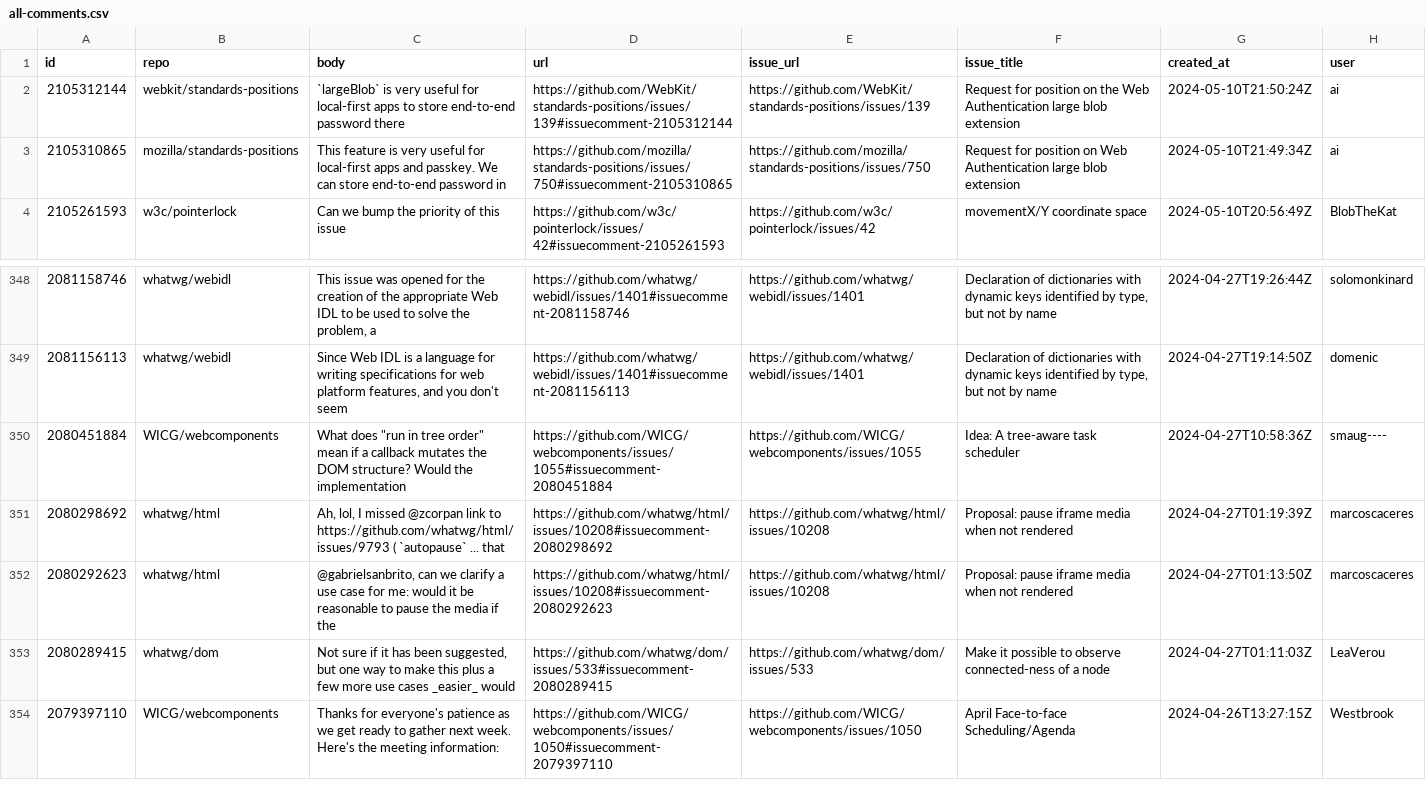
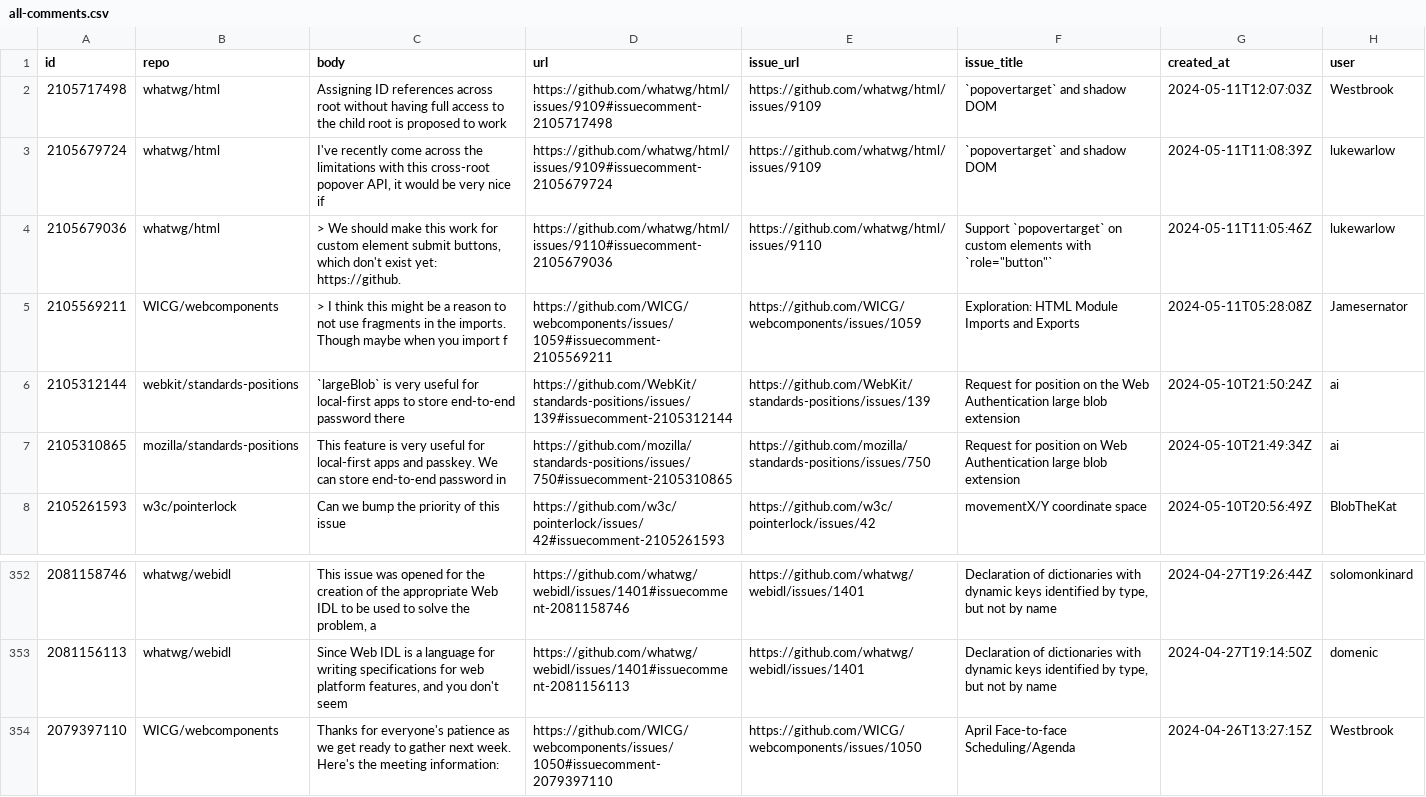
Before and after one commit to hsinyi/compat-utils, a CSV file: output/all-comments.csv, drawn as a sheet; only a part is shown, gaps mark what is left out.

```diff
--- a/output/all-comments.csv
+++ b/output/all-comments.csv
@@ -1,2 +1,6 @@
 id,repo,body,url,issue_url,issue_title,created_at,user
+2105717498,whatwg/html,Assigning ID references across root without having full access to the child root is proposed to work,https://github.com/whatwg/html/issues/9109#issuecomment-2105717498,https://github.com/whatwg/html/issues/9109,`popovertarget` and shadow DOM,2024-05-11T12:07:03Z,Westbrook
+2105679724,whatwg/html,"I've recently come across the limitations with this cross-root popover API, it would be very nice if",https://github.com/whatwg/html/issues/9109#issuecomment-2105679724,https://github.com/whatwg/html/issues/9109,`popovertarget` and shadow DOM,2024-05-11T11:08:39Z,lukewarlow
+2105679036,whatwg/html,"> We should make this work for custom element submit buttons, which don't exist yet: https://github.",https://github.com/whatwg/html/issues/9110#issuecomment-2105679036,https://github.com/whatwg/html/issues/9110,"Support `popovertarget` on custom elements with `role=""button""` ",2024-05-11T11:05:46Z,lukewarlow
+2105569211,WICG/webcomponents,> I think this might be a reason to not use fragments in the imports. Though maybe when you import f,https://github.com/WICG/webcomponents/issues/1059#issuecomment-2105569211,https://github.com/WICG/webcomponents/issues/1059,Exploration: HTML Module Imports and Exports,2024-05-11T05:28:08Z,Jamesernator
 2105312144,webkit/standards-positions,`largeBlob` is very useful for local-first apps to store end-to-end password there,https://github.com/WebKit/standards-positions/issues/139#issuecomment-2105312144,https://github.com/WebKit/standards-positions/issues/139,Request for position on the Web Authentication large blob extension,2024-05-10T21:50:24Z,ai
@@ -352,6 +356,2 @@ id,repo,body,url,issue_url,issue_title,created_at,user
 2081156113,whatwg/webidl,"Since Web IDL is a language for writing specifications for web platform features, and you don't seem",https://github.com/whatwg/webidl/issues/1401#issuecomment-2081156113,https://github.com/whatwg/webidl/issues/1401,"Declaration of dictionaries with dynamic keys identified by type, but not by name",2024-04-27T19:14:50Z,domenic
-2080451884,WICG/webcomponents,"What does ""run in tree order"" mean if a callback mutates the DOM structure? Would the implementation",https://github.com/WICG/webcomponents/issues/1055#issuecomment-2080451884,https://github.com/WICG/webcomponents/issues/1055,Idea: A tree-aware task scheduler,2024-04-27T10:58:36Z,smaug----
-2080298692,whatwg/html,"Ah, lol, I missed @zcorpan link to https://github.com/whatwg/html/issues/9793 ( `autopause` ... that",https://github.com/whatwg/html/issues/10208#issuecomment-2080298692,https://github.com/whatwg/html/issues/10208,Proposal: pause iframe media when not rendered,2024-04-27T01:19:39Z,marcoscaceres
-2080292623,whatwg/html,"@gabrielsanbrito, can we clarify a use case for me: would it be reasonable to pause the media if the",https://github.com/whatwg/html/issues/10208#issuecomment-2080292623,https://github.com/whatwg/html/issues/10208,Proposal: pause iframe media when not rendered,2024-04-27T01:13:50Z,marcoscaceres
-2080289415,whatwg/dom,"Not sure if it has been suggested, but one way to make this plus a few more use cases _easier_ would",https://github.com/whatwg/dom/issues/533#issuecomment-2080289415,https://github.com/whatwg/dom/issues/533,Make it possible to observe connected-ness of a node,2024-04-27T01:11:03Z,LeaVerou
 2079397110,WICG/webcomponents,"Thanks for everyone's patience as we get ready to gather next week. Here's the meeting information:
```
Also changed, not shown: output/WICG-webcomponents.csv, output/whatwg-html.csv, 1 other file.
